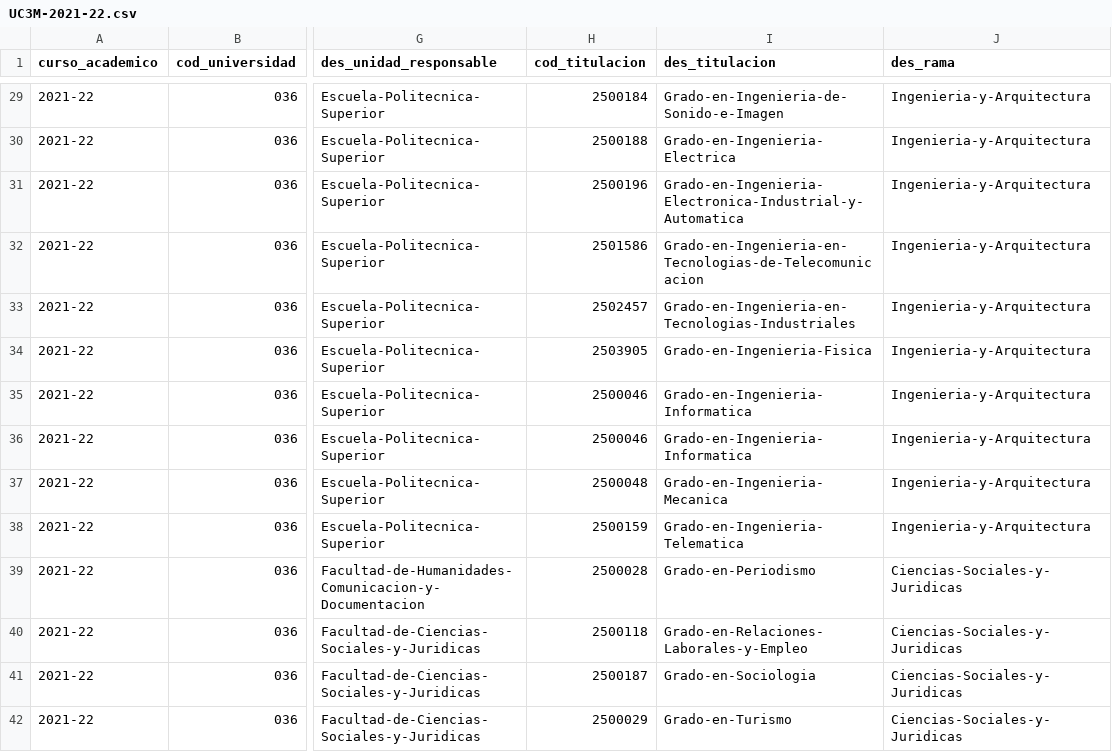
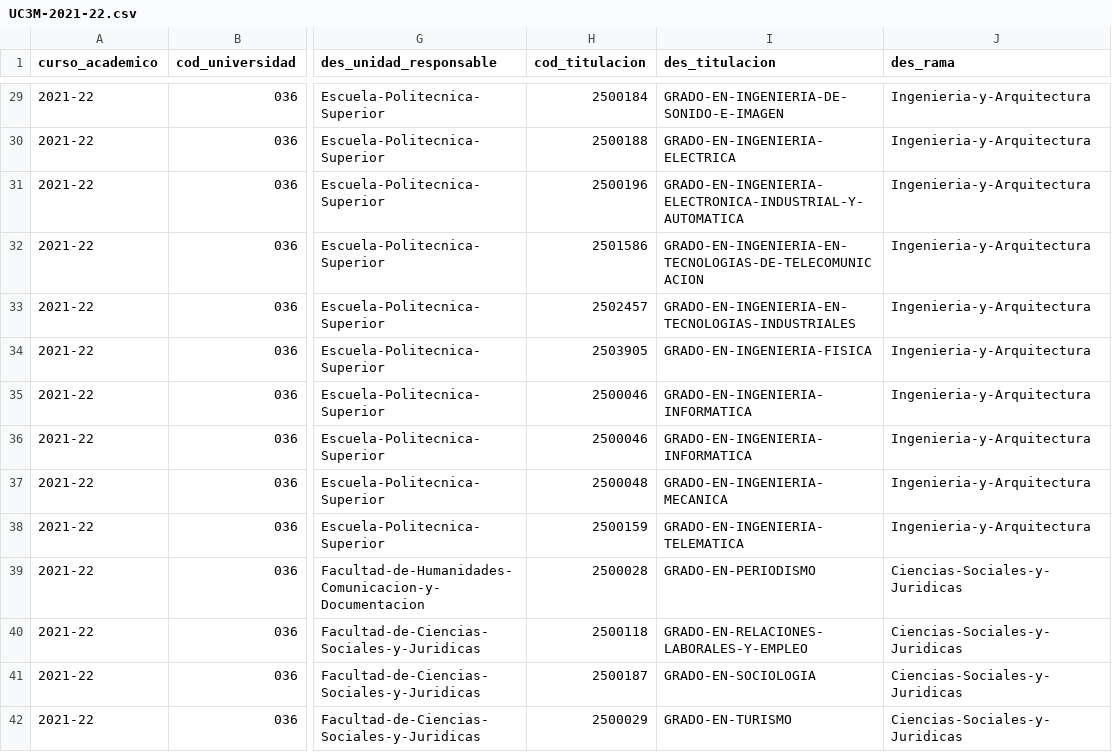
Before and after one commit to openuniversitydata/estudios-y-estudiantes, a CSV file: vocab-titulaciones/UC3M-2021-22.csv, drawn as a sheet; only a part is shown, gaps mark what is left out; the diff covers the shown part only; the diff names each change by its address in the sheet, - before the commit and + after, or states it on an @@ line.

```diff
--- a/vocab-titulaciones/UC3M-2021-22.csv
+++ b/vocab-titulaciones/UC3M-2021-22.csv
-I29 (des_titulacion): Grado-en-Ingenieria-de-Sonido-e-Imagen
+I29 (des_titulacion): GRADO-EN-INGENIERIA-DE-SONIDO-E-IMAGEN
-I30 (des_titulacion): Grado-en-Ingenieria-Electrica
+I30 (des_titulacion): GRADO-EN-INGENIERIA-ELECTRICA
-I31 (des_titulacion): Grado-en-Ingenieria-Electronica-Industrial-y-Automatica
+I31 (des_titulacion): GRADO-EN-INGENIERIA-ELECTRONICA-INDUSTRIAL-Y-AUTOMATICA
-I32 (des_titulacion): Grado-en-Ingenieria-en-Tecnologias-de-Telecomunicacion
+I32 (des_titulacion): GRADO-EN-INGENIERIA-EN-TECNOLOGIAS-DE-TELECOMUNICACION
-I33 (des_titulacion): Grado-en-Ingenieria-en-Tecnologias-Industriales
+I33 (des_titulacion): GRADO-EN-INGENIERIA-EN-TECNOLOGIAS-INDUSTRIALES
-I34 (des_titulacion): Grado-en-Ingenieria-Fisica
+I34 (des_titulacion): GRADO-EN-INGENIERIA-FISICA
-I35:I36 (des_titulacion): Grado-en-Ingenieria-Informatica
+I35:I36 (des_titulacion): GRADO-EN-INGENIERIA-INFORMATICA
-I37 (des_titulacion): Grado-en-Ingenieria-Mecanica
+I37 (des_titulacion): GRADO-EN-INGENIERIA-MECANICA
-I38 (des_titulacion): Grado-en-Ingenieria-Telematica
+I38 (des_titulacion): GRADO-EN-INGENIERIA-TELEMATICA
-I39 (des_titulacion): Grado-en-Periodismo
+I39 (des_titulacion): GRADO-EN-PERIODISMO
-I40 (des_titulacion): Grado-en-Relaciones-Laborales-y-Empleo
+I40 (des_titulacion): GRADO-EN-RELACIONES-LABORALES-Y-EMPLEO
-I41 (des_titulacion): Grado-en-Sociologia
+I41 (des_titulacion): GRADO-EN-SOCIOLOGIA
-I42 (des_titulacion): Grado-en-Turismo
+I42 (des_titulacion): GRADO-EN-TURISMO
```
Also changed, not shown: 157 edited cells elsewhere in this file.
